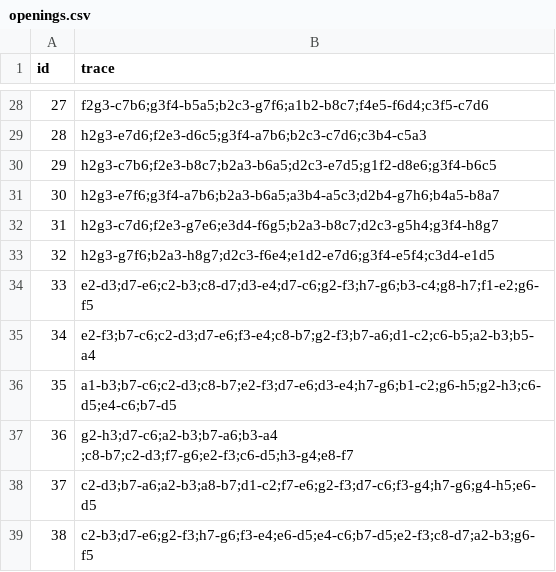
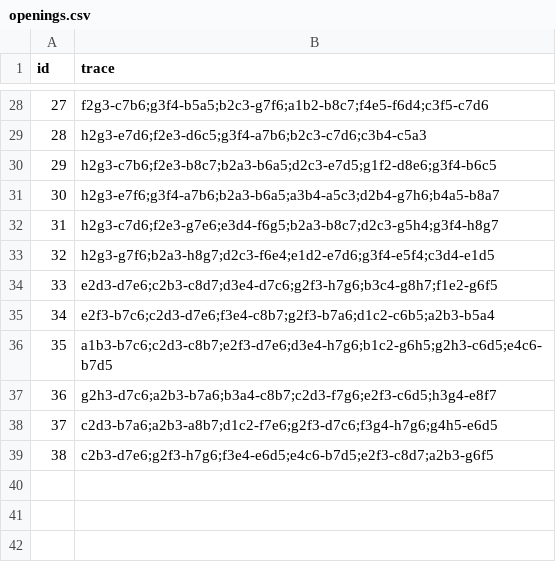
Before and after one commit to Jorge-lopz/Checkers, a CSV file: openings.csv, drawn as a sheet; only a part is shown, gaps mark what is left out.

```diff
--- a/openings.csv
+++ b/openings.csv
@@ -33,7 +33,7 @@ id,trace
 32,h2g3-g7f6;b2a3-h8g7;d2c3-f6e4;e1d2-e7d6;g3f4-e5f4;c3d4-e1d5
-33,e2-d3;d7-e6;c2-b3;c8-d7;d3-e4;d7-c6;g2-f3;h7-g6;b3-c4;g8-h7;f1-e2;g6-f5
-34,e2-f3;b7-c6;c2-d3;d7-e6;f3-e4;c8-b7;g2-f3;b7-a6;d1-c2;c6-b5;a2-b3;b5-a4
-35,a1-b3;b7-c6;c2-d3;c8-b7;e2-f3;d7-e6;d3-e4;h7-g6;b1-c2;g6-h5;g2-h3;c6-d5;e4-c6;b7-d5
-36,g2-h3;d7-c6;a2-b3;b7-a6;b3-a4 ;c8-b7;c2-d3;f7-g6;e2-f3;c6-d5;h3-g4;e8-f7
-37,c2-d3;b7-a6;a2-b3;a8-b7;d1-c2;f7-e6;g2-f3;d7-c6;f3-g4;h7-g6;g4-h5;e6-d5
-38,c2-b3;d7-e6;g2-f3;h7-g6;f3-e4;e6-d5;e4-c6;b7-d5;e2-f3;c8-d7;a2-b3;g6-f5
+33,e2d3-d7e6;c2b3-c8d7;d3e4-d7c6;g2f3-h7g6;b3c4-g8h7;f1e2-g6f5
+34,e2f3-b7c6;c2d3-d7e6;f3e4-c8b7;g2f3-b7a6;d1c2-c6b5;a2b3-b5a4
+35,a1b3-b7c6;c2d3-c8b7;e2f3-d7e6;d3e4-h7g6;b1c2-g6h5;g2h3-c6d5;e4c6-b7d5
+36,g2h3-d7c6;a2b3-b7a6;b3a4-c8b7;c2d3-f7g6;e2f3-c6d5;h3g4-e8f7
+37,c2d3-b7a6;a2b3-a8b7;d1c2-f7e6;g2f3-d7c6;f3g4-h7g6;g4h5-e6d5
+38,c2b3-d7e6;g2f3-h7g6;f3e4-e6d5;e4c6-b7d5;e2f3-c8d7;a2b3-g6f5
```
Also changed, not shown: 2 other files.
